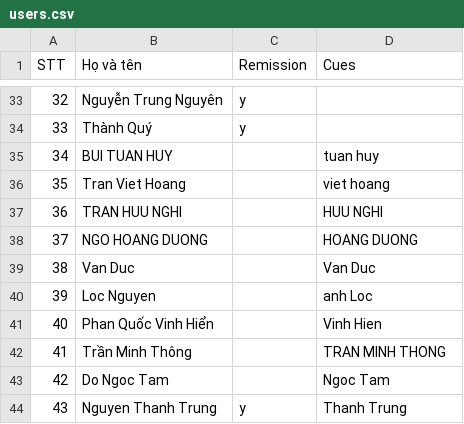
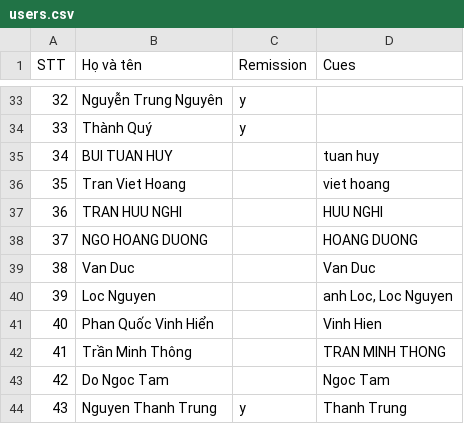
Before and after one commit to thanhloi2603/baller, a CSV file: users.csv, drawn as a sheet; only a part is shown, gaps mark what is left out.

Commit message:
update cue

```diff
--- a/users.csv
+++ b/users.csv
@@ -39,3 +39,3 @@ STT,	Họ và tên, Remission, Cues
 38, Van Duc,,"Van Duc"
-39, Loc Nguyen,,"anh Loc"
+39, Loc Nguyen,,"anh Loc, Loc Nguyen"
 40, Phan Quốc Vinh Hiển,,"Vinh Hien"
```
